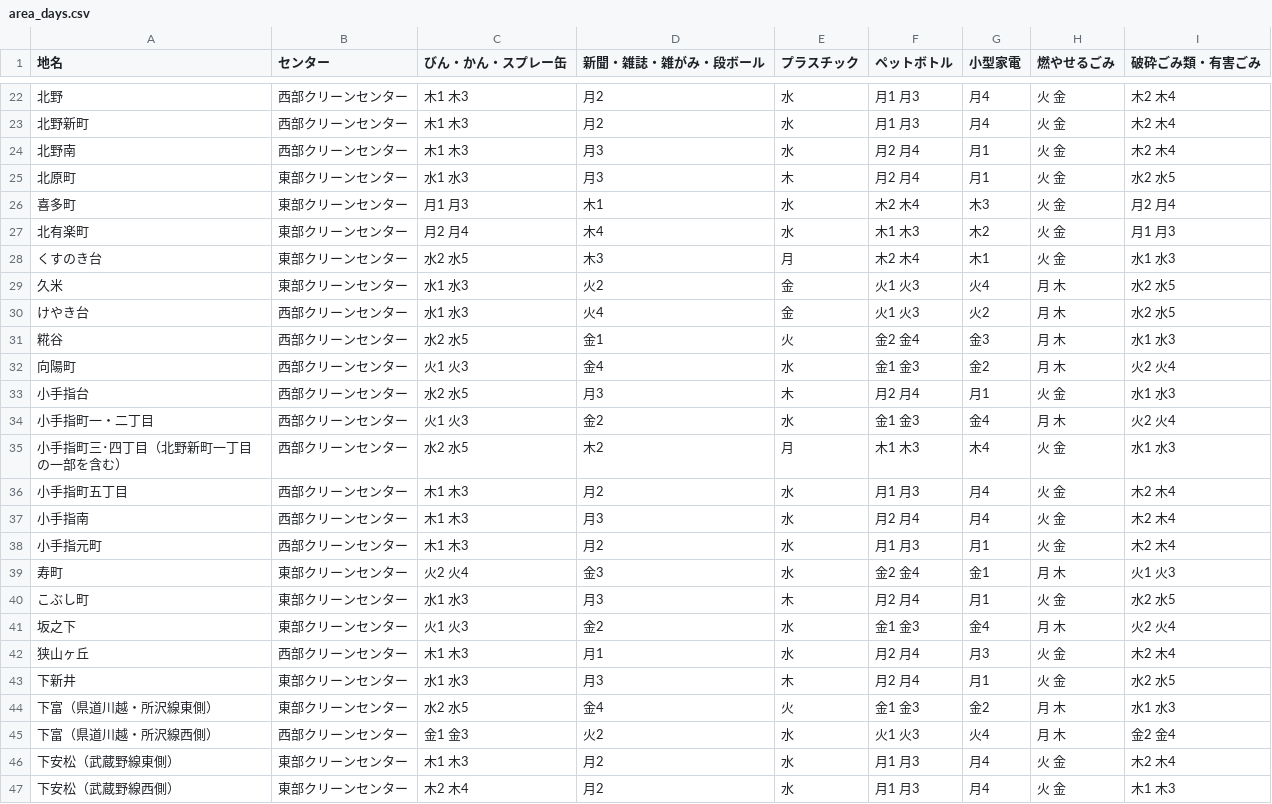
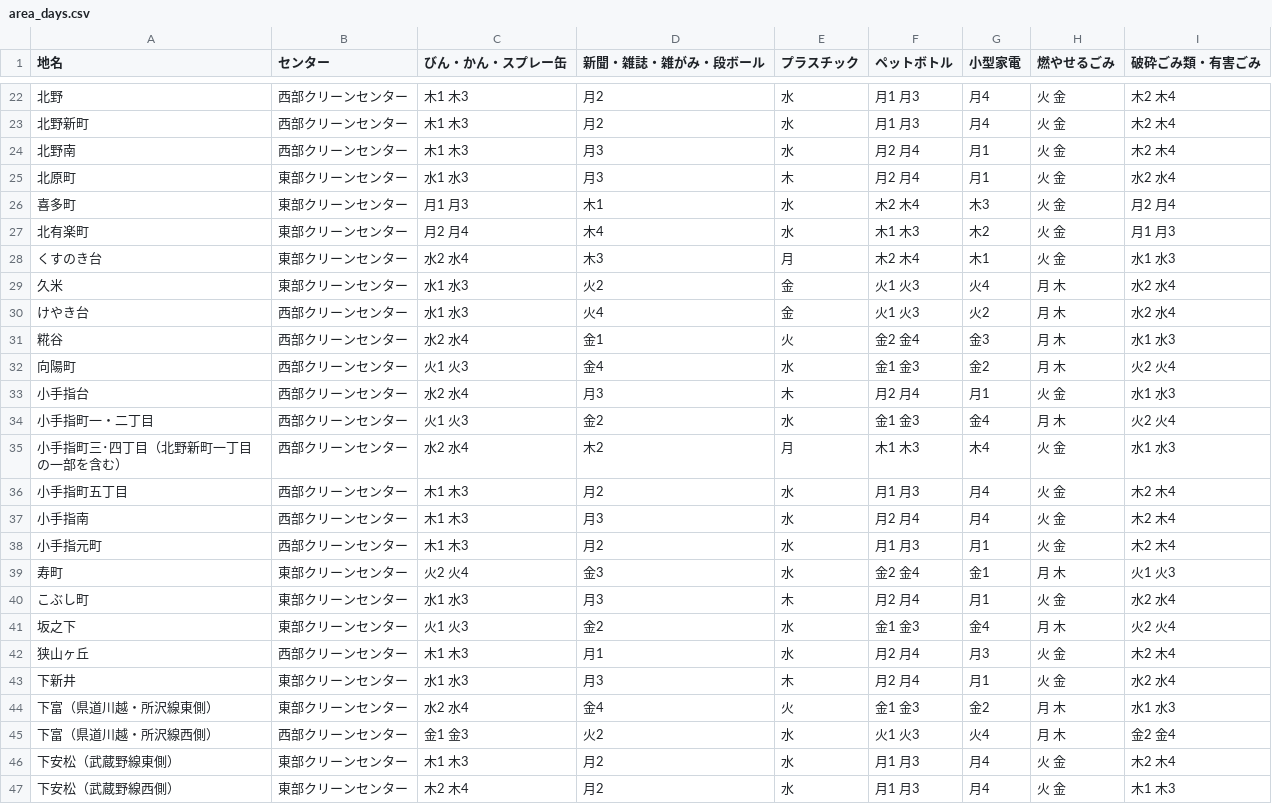
Before and after one commit to onot01/5374, a CSV file: data/area_days.csv, drawn as a sheet; only a part is shown, gaps mark what is left out; the diff covers the shown part only.

Commit message:
Update area_days.csv
平常日程に戻す

```diff
--- a/data/area_days.csv
+++ b/data/area_days.csv
@@ -24,13 +24,13 @@
 北野南,西部クリーンセンター,木1 木3,月3,水,月2 月4,月1,火 金,木2 木4
-北原町,東部クリーンセンター,水1 水3,月3,木,月2 月4,月1,火 金,水2 水5
+北原町,東部クリーンセンター,水1 水3,月3,木,月2 月4,月1,火 金,水2 水4
 喜多町,東部クリーンセンター,月1 月3,木1,水,木2 木4,木3,火 金,月2 月4
 北有楽町,東部クリーンセンター,月2 月4,木4,水,木1 木3,木2,火 金,月1 月3
-くすのき台,東部クリーンセンター,水2 水5,木3,月,木2 木4,木1,火 金,水1 水3
-久米,東部クリーンセンター,水1 水3,火2,金,火1 火3,火4,月 木,水2 水5
-けやき台,西部クリーンセンター,水1 水3,火4,金,火1 火3,火2,月 木,水2 水5
-糀谷,西部クリーンセンター,水2 水5,金1,火,金2 金4,金3,月 木,水1 水3
+くすのき台,東部クリーンセンター,水2 水4,木3,月,木2 木4,木1,火 金,水1 水3
+久米,東部クリーンセンター,水1 水3,火2,金,火1 火3,火4,月 木,水2 水4
+けやき台,西部クリーンセンター,水1 水3,火4,金,火1 火3,火2,月 木,水2 水4
+糀谷,西部クリーンセンター,水2 水4,金1,火,金2 金4,金3,月 木,水1 水3
 向陽町,西部クリーンセンター,火1 火3,金4,水,金1 金3,金2,月 木,火2 火4
-小手指台,西部クリーンセンター,水2 水5,月3,木,月2 月4,月1,火 金,水1 水3
+小手指台,西部クリーンセンター,水2 水4,月3,木,月2 月4,月1,火 金,水1 水3
 小手指町一・二丁目,西部クリーンセンター,火1 火3,金2,水,金1 金3,金4,月 木,火2 火4
-小手指町三･四丁目（北野新町一丁目の一部を含む）,西部クリーンセンター,水2 水5,木2,月,木1 木3,木4,火 金,水1 水3
+小手指町三･四丁目（北野新町一丁目の一部を含む）,西部クリーンセンター,水2 水4,木2,月,木1 木3,木4,火 金,水1 水3
 小手指町五丁目,西部クリーンセンター,木1 木3,月2,水,月1 月3,月4,火 金,木2 木4
@@ -39,7 +39,7 @@
 寿町,東部クリーンセンター,火2 火4,金3,水,金2 金4,金1,月 木,火1 火3
-こぶし町,東部クリーンセンター,水1 水3,月3,木,月2 月4,月1,火 金,水2 水5
+こぶし町,東部クリーンセンター,水1 水3,月3,木,月2 月4,月1,火 金,水2 水4
 坂之下,東部クリーンセンター,火1 火3,金2,水,金1 金3,金4,月 木,火2 火4
 狭山ヶ丘,西部クリーンセンター,木1 木3,月1,水,月2 月4,月3,火 金,木2 木4
-下新井,東部クリーンセンター,水1 水3,月3,木,月2 月4,月1,火 金,水2 水5
-下富（県道川越・所沢線東側）,東部クリーンセンター,水2 水5,金4,火,金1 金3,金2,月 木,水1 水3
+下新井,東部クリーンセンター,水1 水3,月3,木,月2 月4,月1,火 金,水2 水4
+下富（県道川越・所沢線東側）,東部クリーンセンター,水2 水4,金4,火,金1 金3,金2,月 木,水1 水3
 下富（県道川越・所沢線西側）,西部クリーンセンター,金1 金3,火2,水,火1 火3,火4,月 木,金2 金4
```
Also changed, not shown: 17 edited cells elsewhere in this file.
